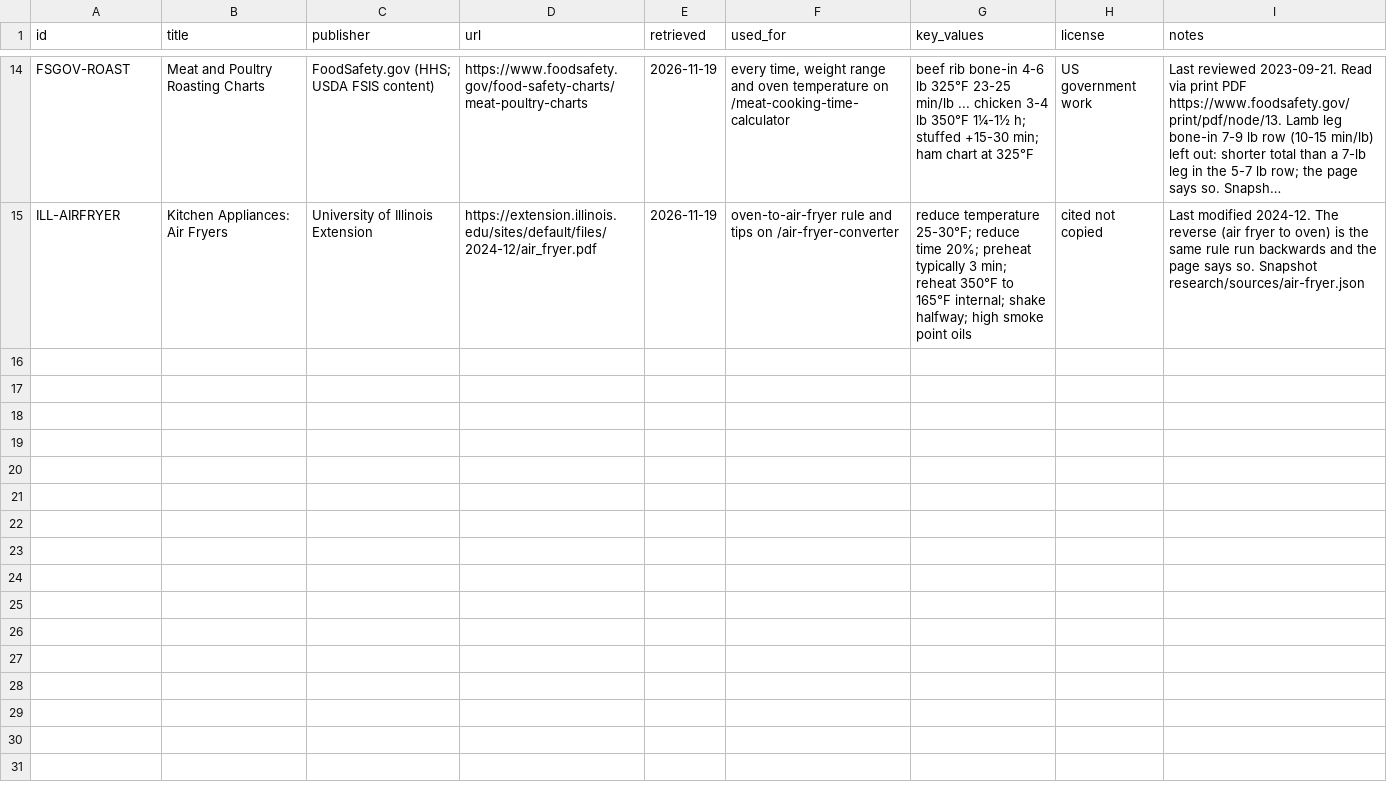
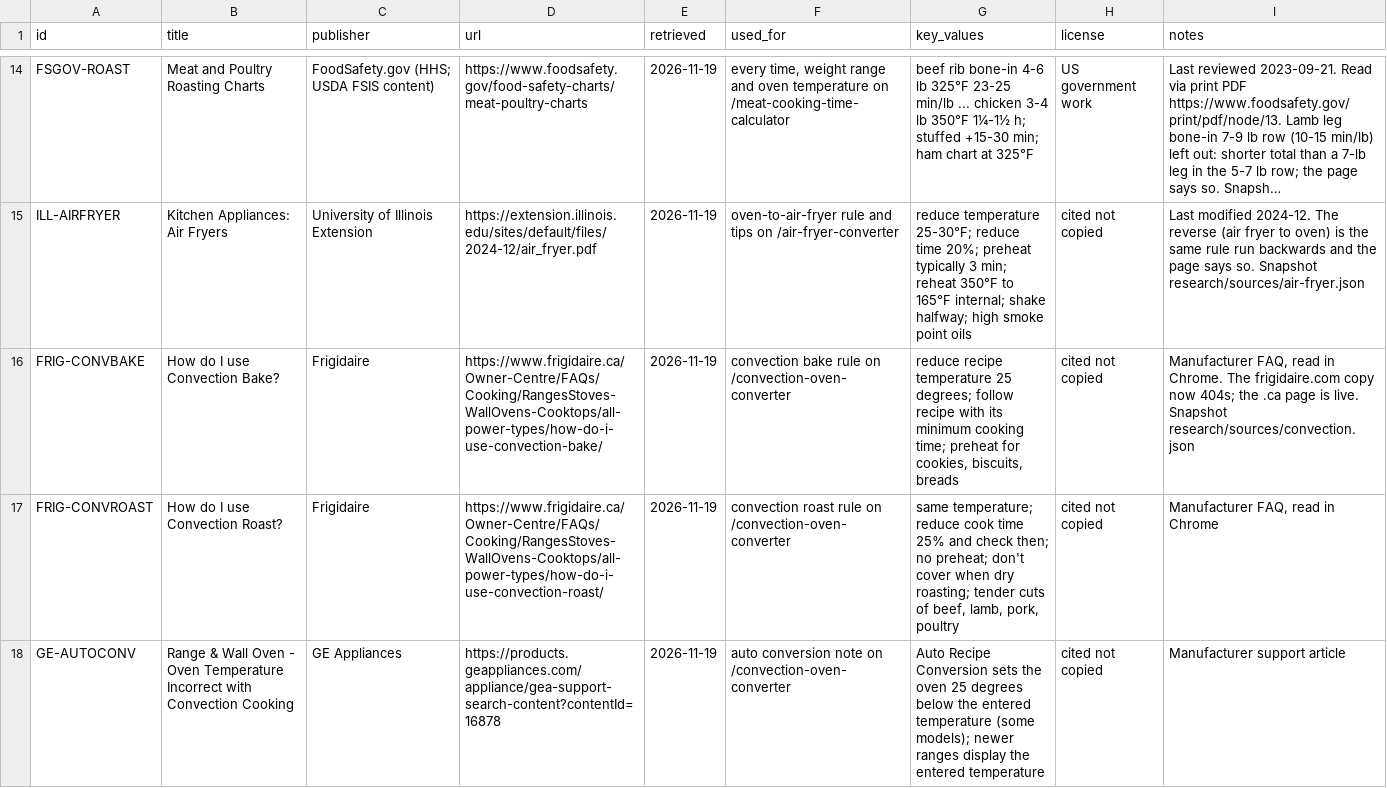
Before and after one commit to Mapstor/calckitchen, a CSV file: research/data-sources.csv, drawn as a sheet; only a part is shown, gaps mark what is left out; long unchanged cells end in …; the diff names each change by its address in the sheet, - before the commit and + after, or states it on an @@ line.

```diff
--- a/research/data-sources.csv
+++ b/research/data-sources.csv
+row 16: FRIG-CONVBAKE | How do I use Convection Bake? | Frigidaire | https://www.frigidaire.ca/Owner-Centre/FAQs/Cooking/RangesStoves-WallOvens-Cooktops/all-power-types/how-do-i-use-convection-bake/ | 2026-11-19 | convection bake rule on /convection-oven-converter | reduce recipe temperature 25 degrees; follow recipe with its minimum cooking time; preheat for cookies, biscuits, breads | cited not copied | Manufacturer FAQ, read in Chrome. The frigidaire.com copy now 404s; the .ca page is live. Snapshot research/sources/convection.json
+row 17: FRIG-CONVROAST | How do I use Convection Roast? | Frigidaire | https://www.frigidaire.ca/Owner-Centre/FAQs/Cooking/RangesStoves-WallOvens-Cooktops/all-power-types/how-do-i-use-convection-roast/ | 2026-11-19 | convection roast rule on /convection-oven-converter | same temperature; reduce cook time 25% and check then; no preheat; don't cover when dry roasting; tender cuts of beef, lamb, pork, poultry | cited not copied | Manufacturer FAQ, read in Chrome
+row 18: GE-AUTOCONV | Range & Wall Oven - Oven Temperature Incorrect with Convection Cooking | GE Appliances | https://products.geappliances.com/appliance/gea-support-search-content?contentId=16878 | 2026-11-19 | auto conversion note on /convection-oven-converter | Auto Recipe Conversion sets the oven 25 degrees below the entered temperature (some models); newer ranges display the entered temperature | cited not copied | Manufacturer support article
```
Also changed, not shown: 7 other files.
